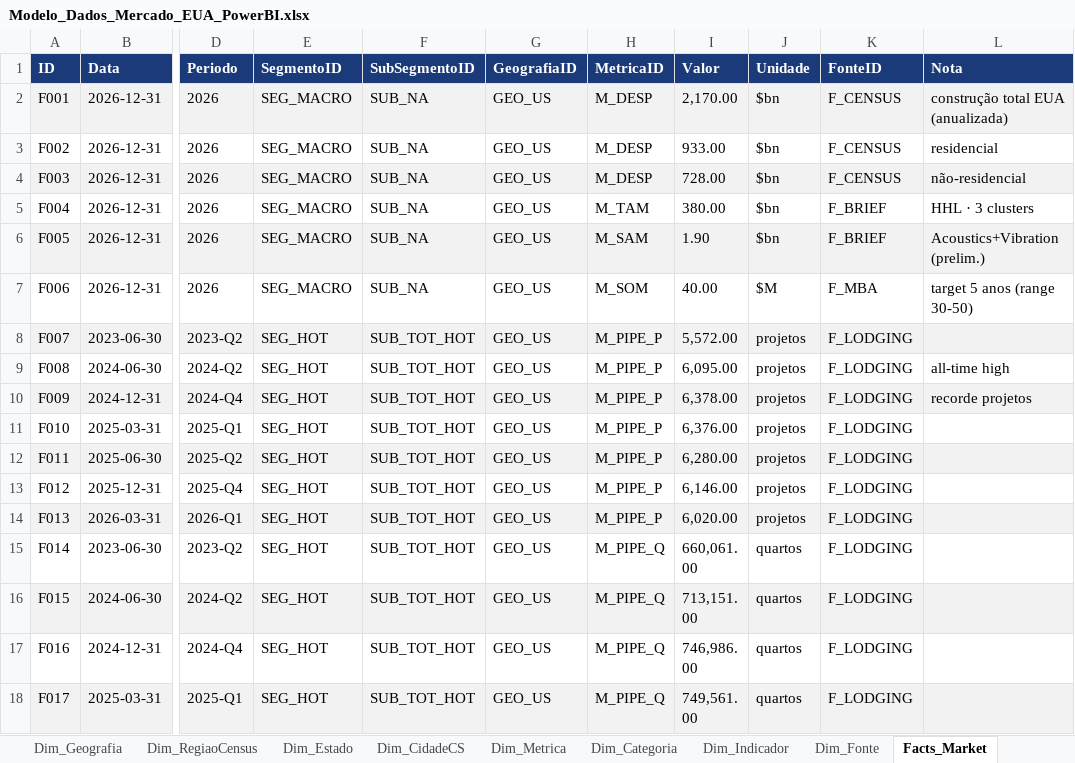
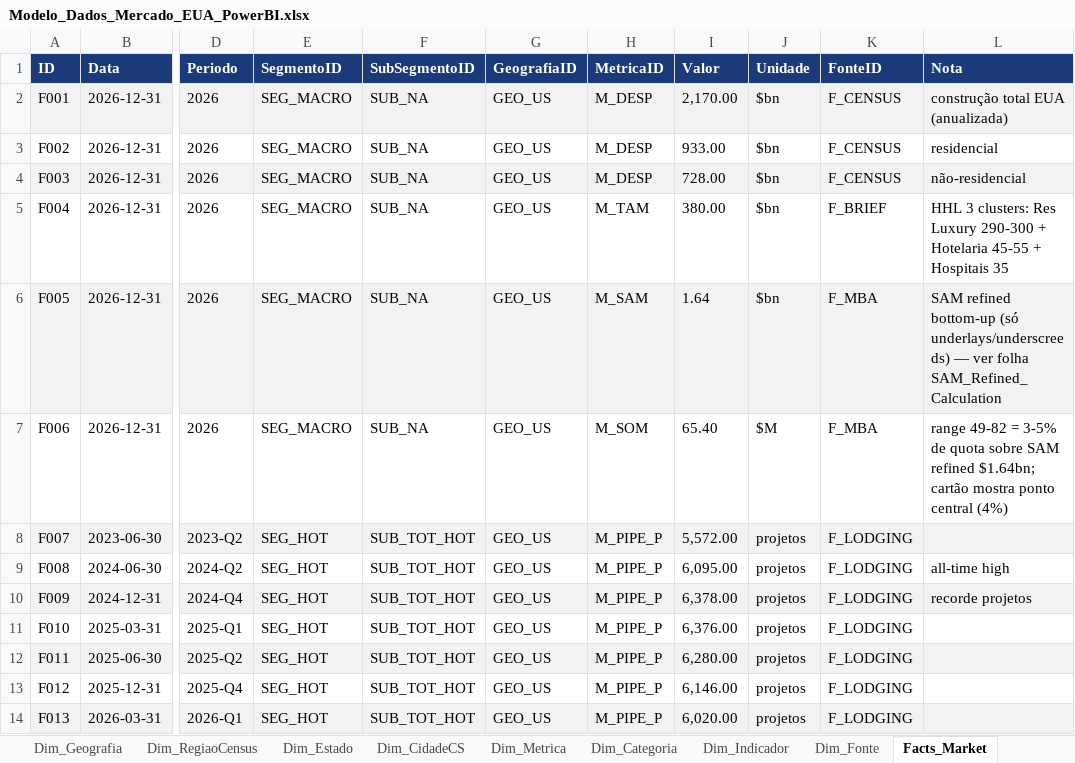
Before and after one commit to jfcorreiarodrigues/dashboardAmorim, an Excel workbook: Modelo_Dados_Mercado_EUA_PowerBI.xlsx, sheet Facts_Market, drawn as a sheet; only a part is shown, gaps mark what is left out; the shorter side is filled out with more unchanged rows; values as stored, in another font and other column widths than the file's, no borders; the diff names each change by its address in the sheet, - before the commit and + after, or states it on an @@ line.

```diff
--- a/Modelo_Dados_Mercado_EUA_PowerBI.xlsx (sheet Facts_Market)
+++ b/Modelo_Dados_Mercado_EUA_PowerBI.xlsx (sheet Facts_Market)
-L5 (Nota): HHL · 3 clusters
+L5 (Nota): HHL 3 clusters: Res Luxury 290-300 + Hotelaria 45-55 + Hospitais 35
-I6 (Valor): 1.90
+I6 (Valor): 1.64
-K6 (FonteID): F_BRIEF
+K6 (FonteID): F_MBA
-L6 (Nota): Acoustics+Vibration (prelim.)
+L6 (Nota): SAM refined bottom-up (só underlays/underscreeds) — ver folha SAM_Refined_Calculation
-I7 (Valor): 40.00
+I7 (Valor): 65.40
-L7 (Nota): target 5 anos (range 30-50)
+L7 (Nota): range 49-82 = 3-5% de quota sobre SAM refined $1.64bn; cartão mostra ponto central (4%)
```
Also changed, not shown: other sheet tabs, 9 other files.
